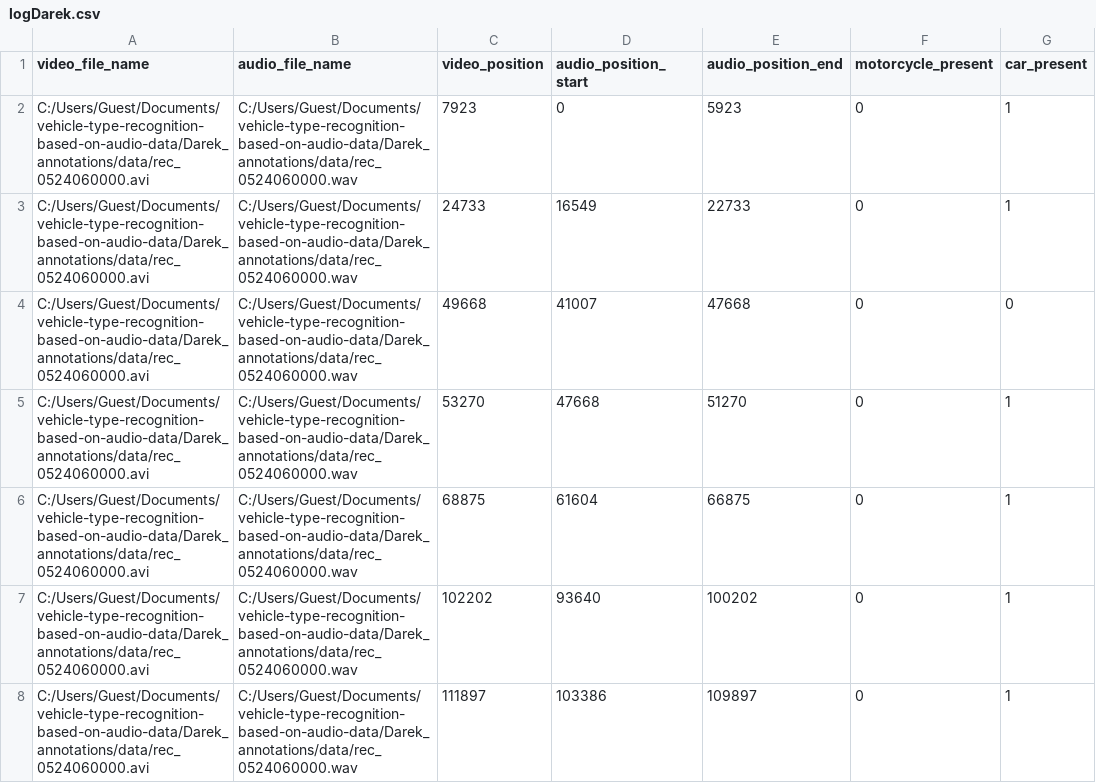
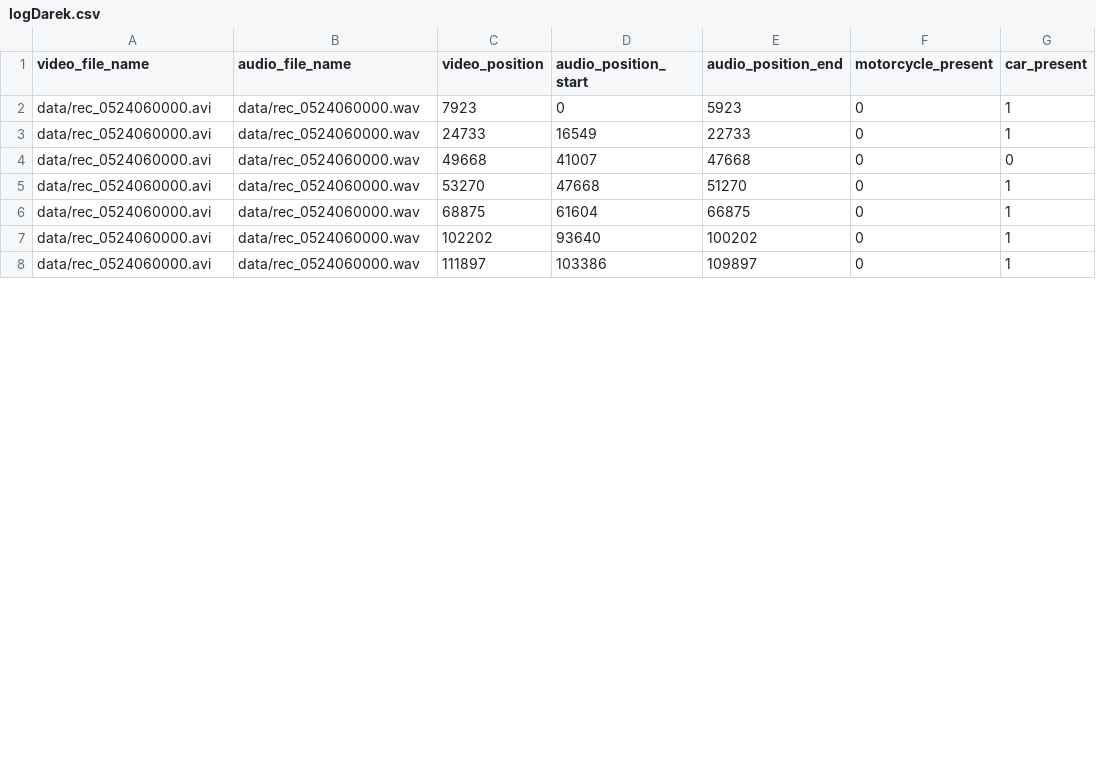
Before and after one commit to DariuszKobiela/vehicle-type-recognition-based-on-audio-data, a CSV file: pytorch_pilotStudy/logs/logDarek.csv, drawn as a sheet; only a part is shown; the diff covers the shown part only; the diff names each change by its address in the sheet, - before the commit and + after, or states it on an @@ line.

Commit message:
new labeled data added

```diff
--- a/pytorch_pilotStudy/logs/logDarek.csv
+++ b/pytorch_pilotStudy/logs/logDarek.csv
-A2:A8 (video_file_name): C:/Users/Guest/Documents/vehicle-type-recognition-based-on-audio-data/Darek_annotations/data/rec_0524060000.avi
+A2:A8 (video_file_name): data/rec_0524060000.avi
-B2:B8 (audio_file_name): C:/Users/Guest/Documents/vehicle-type-recognition-based-on-audio-data/Darek_annotations/data/rec_0524060000.wav
+B2:B8 (audio_file_name): data/rec_0524060000.wav
```
Also changed, not shown: 54 edited cells elsewhere in this file, 4 other files.
